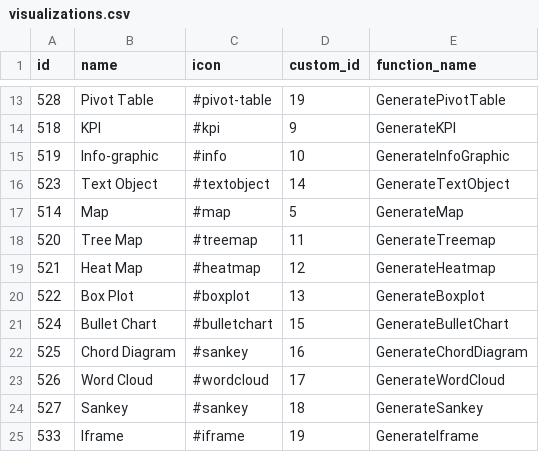
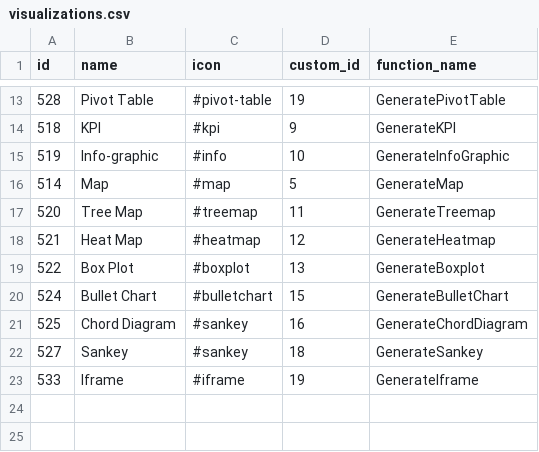
Before and after one commit to viz-centric/flair-bi, a CSV file: src/main/resources/config/liquibase/seed/visualizations.csv, drawn as a sheet; only a part is shown, gaps mark what is left out.

```diff
--- a/src/main/resources/config/liquibase/seed/visualizations.csv
+++ b/src/main/resources/config/liquibase/seed/visualizations.csv
@@ -15,3 +15,2 @@ id|name|icon|custom_id|function_name
 519|Info-graphic|#info|10|GenerateInfoGraphic
-523|Text Object|#textobject|14|GenerateTextObject
 514|Map|#map|5|GenerateMap
@@ -22,3 +21,2 @@ id|name|icon|custom_id|function_name
 525|Chord Diagram|#sankey|16|GenerateChordDiagram
-526|Word Cloud|#wordcloud|17|GenerateWordCloud
 527|Sankey|#sankey|18|GenerateSankey
```
Also changed, not shown: 2 other files.
